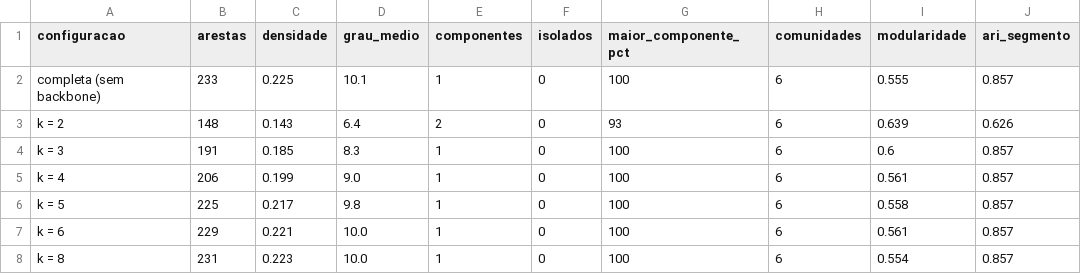
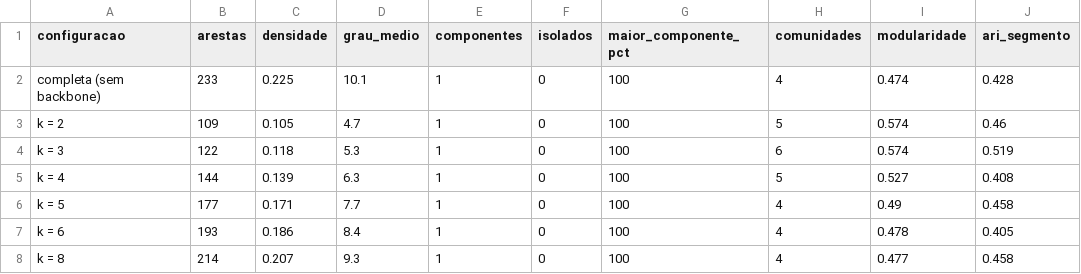
Before and after one commit to HeitorSrm/grafos-fiis-rede, a CSV file: out/frente2/03_sensibilidade_camada_a.csv, drawn as a sheet.

```diff
--- a/out/frente2/03_sensibilidade_camada_a.csv
+++ b/out/frente2/03_sensibilidade_camada_a.csv
@@ -1,8 +1,8 @@
 configuracao,arestas,densidade,grau_medio,componentes,isolados,maior_componente_pct,comunidades,modularidade,ari_segmento
-completa (sem backbone),233,0.225,10.1,1,0,100,6,0.555,0.857
-k = 2,148,0.143,6.4,2,0,93,6,0.639,0.626
-k = 3,191,0.185,8.3,1,0,100,6,0.6,0.857
-k = 4,206,0.199,9.0,1,0,100,6,0.561,0.857
-k = 5,225,0.217,9.8,1,0,100,6,0.558,0.857
-k = 6,229,0.221,10.0,1,0,100,6,0.561,0.857
-k = 8,231,0.223,10.0,1,0,100,6,0.554,0.857
+completa (sem backbone),233,0.225,10.1,1,0,100,4,0.474,0.428
+k = 2,109,0.105,4.7,1,0,100,5,0.574,0.46
+k = 3,122,0.118,5.3,1,0,100,6,0.574,0.519
+k = 4,144,0.139,6.3,1,0,100,5,0.527,0.408
+k = 5,177,0.171,7.7,1,0,100,4,0.49,0.458
+k = 6,193,0.186,8.4,1,0,100,4,0.478,0.405
+k = 8,214,0.207,9.3,1,0,100,4,0.477,0.458
```
Also changed, not shown: out/frente2/06_camadas_calibradas.csv, out/frente2/07_limiares_escolhidos.csv, 16 other files.
